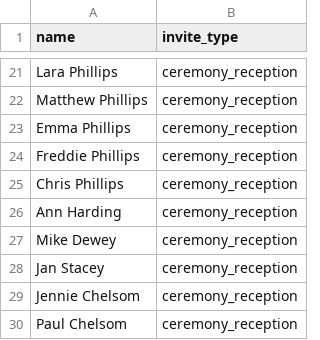
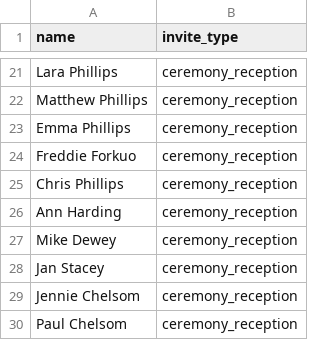
Before and after one commit to brunoandsally/brunoandsally.github.io, a CSV file: rsvp/guests.csv, drawn as a sheet; only a part is shown, gaps mark what is left out.

Commit message:
Update guests.csv

```diff
--- a/rsvp/guests.csv
+++ b/rsvp/guests.csv
@@ -23,3 +23,3 @@ Matthew Phillips,ceremony_reception
 Emma Phillips,ceremony_reception
-Freddie Phillips,ceremony_reception
+Freddie Forkuo,ceremony_reception
 Chris Phillips,ceremony_reception
```
